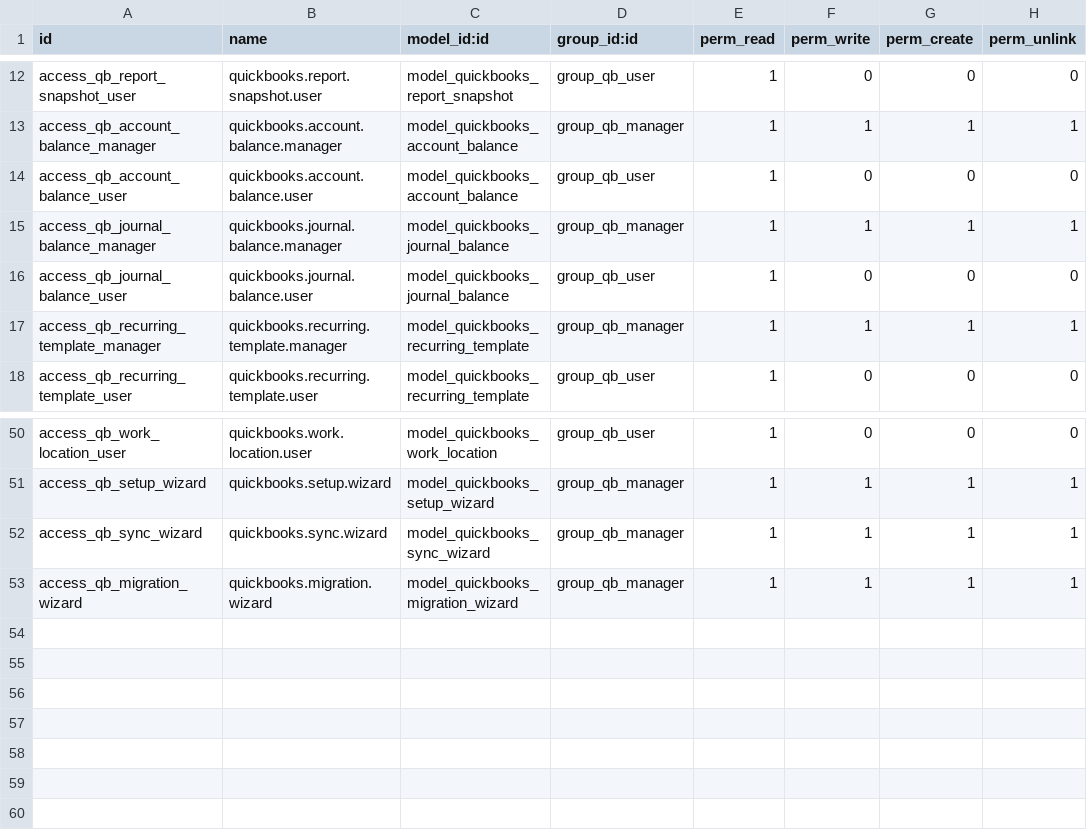
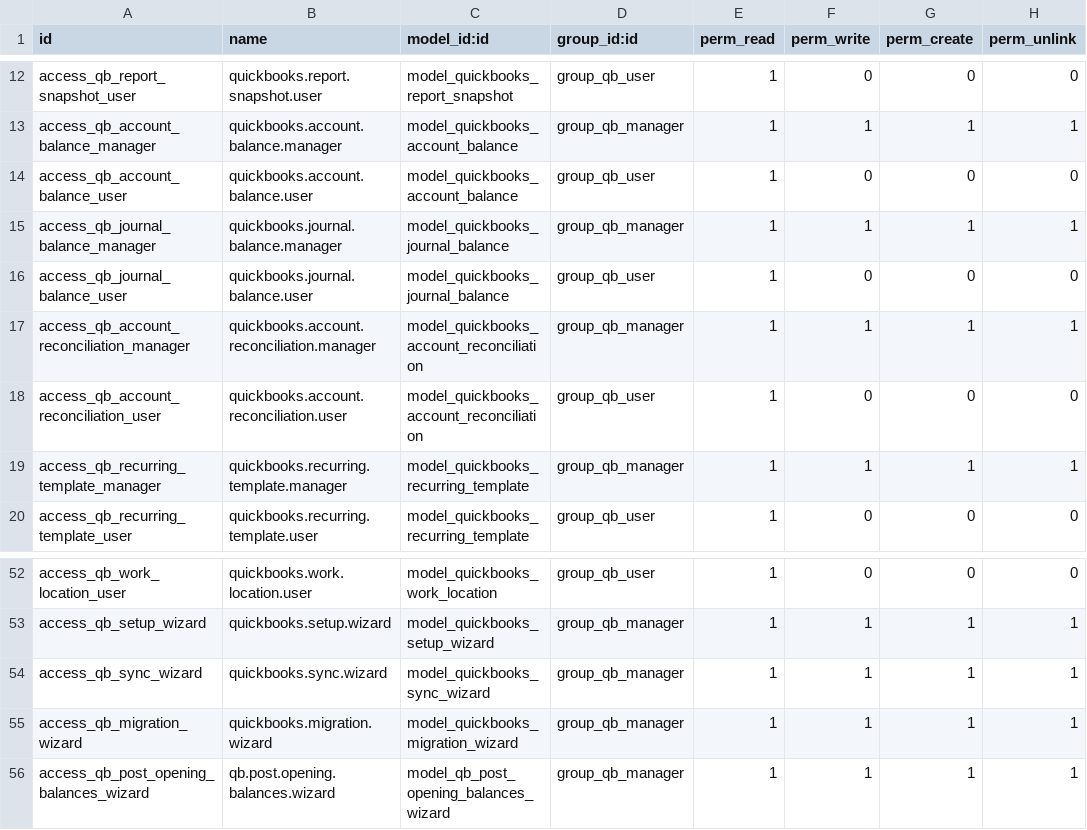
Before and after one commit to AvalonEnterpriseTechnologies/quickbooks, a CSV file: quickbooks_api_connector/security/ir.model.access.csv, drawn as a sheet; only a part is shown, gaps mark what is left out.

Commit message:
feat: improve QuickBooks CoA and GL migration
Merge QuickBooks accounts into existing Odoo charts by function/code before creating gaps, generate journals from linked accounts, and post opening Trial Balance snapshots into Odoo's GL.

```diff
--- a/quickbooks_api_connector/security/ir.model.access.csv
+++ b/quickbooks_api_connector/security/ir.model.access.csv
@@ -16,2 +16,4 @@ access_qb_journal_balance_manager,quickbooks.journal.balance.manager,model_quick
 access_qb_journal_balance_user,quickbooks.journal.balance.user,model_quickbooks_journal_balance,group_qb_user,1,0,0,0
+access_qb_account_reconciliation_manager,quickbooks.account.reconciliation.manager,model_quickbooks_account_reconciliation,group_qb_manager,1,1,1,1
+access_qb_account_reconciliation_user,quickbooks.account.reconciliation.user,model_quickbooks_account_reconciliation,group_qb_user,1,0,0,0
 access_qb_recurring_template_manager,quickbooks.recurring.template.manager,model_quickbooks_recurring_template,group_qb_manager,1,1,1,1
@@ -53 +55,2 @@ access_qb_sync_wizard,quickbooks.sync.wizard,model_quickbooks_sync_wizard,group_
 access_qb_migration_wizard,quickbooks.migration.wizard,model_quickbooks_migration_wizard,group_qb_manager,1,1,1,1
+access_qb_post_opening_balances_wizard,qb.post.opening.balances.wizard,model_qb_post_opening_balances_wizard,group_qb_manager,1,1,1,1
```
Also changed, not shown: 28 other files.
